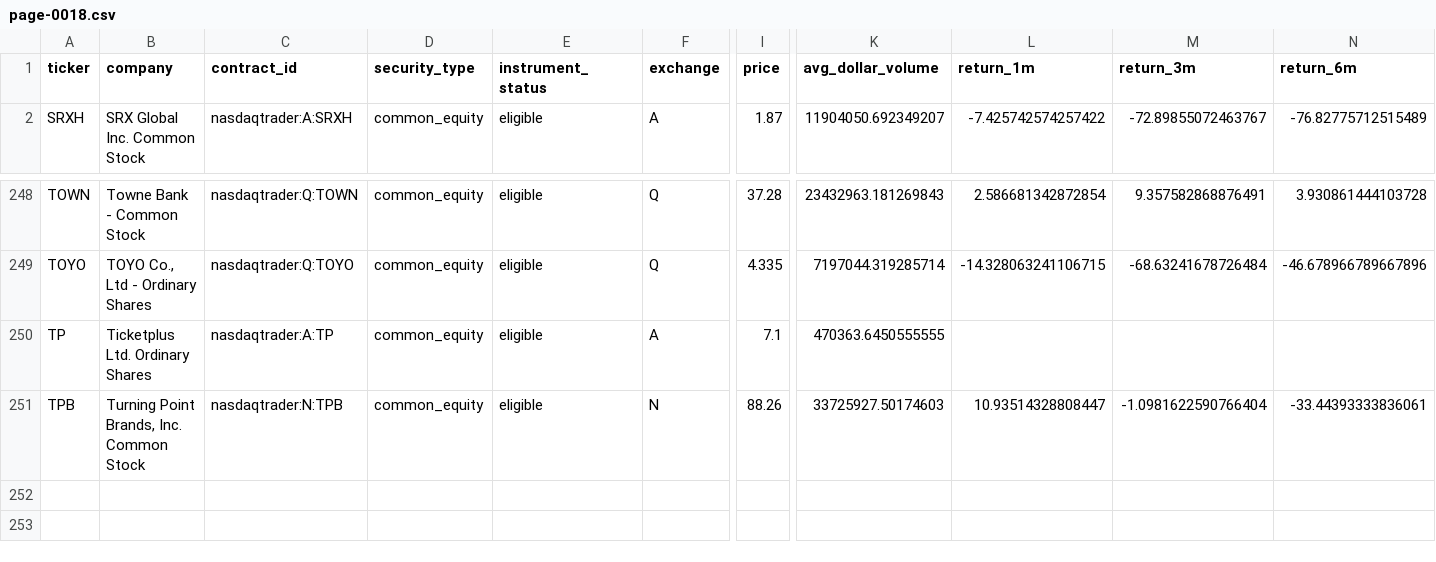
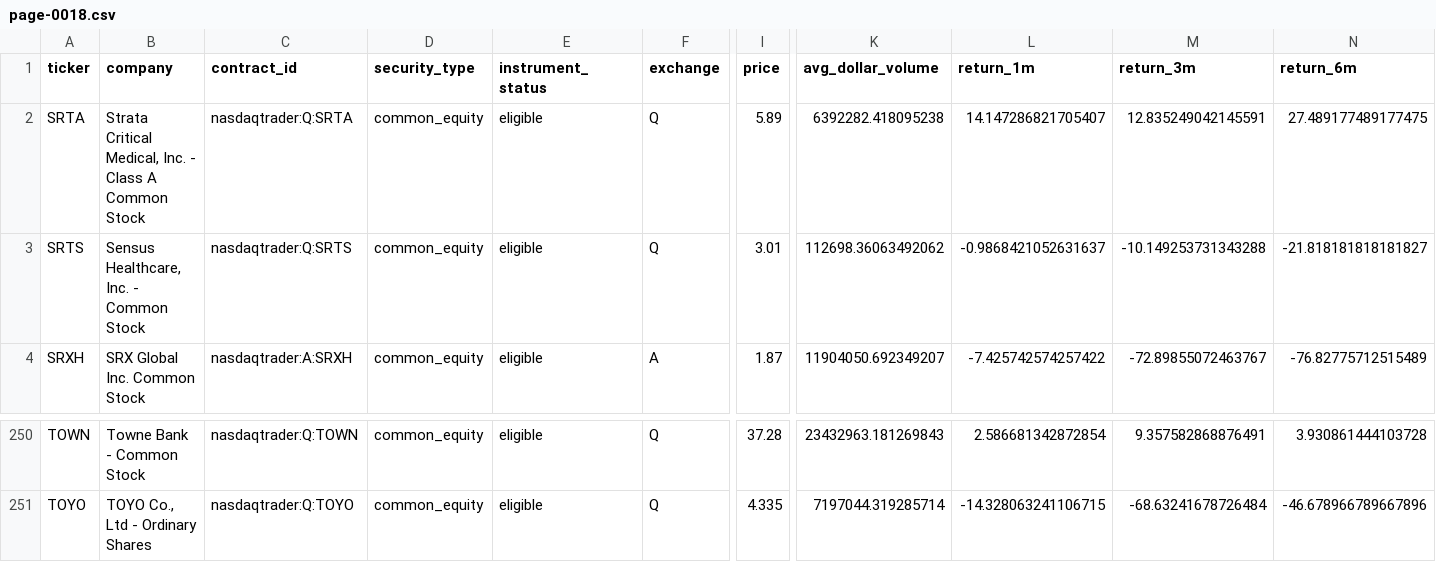
Before and after one commit to chelovekodessa/qrgf-market-data, a CSV file: data/l1/latest/pages/page-0018.csv, drawn as a sheet; only a part is shown, gaps mark what is left out; removed rows and columns are numbered as before the commit, all else as after; rows hold the shown columns only; the diff names each change by its address in the sheet, - before the commit and + after, or states it on an @@ line.

```diff
--- a/data/l1/latest/pages/page-0018.csv
+++ b/data/l1/latest/pages/page-0018.csv
+row 2: SRTA | Strata Critical Medical, Inc. - Class A Common Stock | nasdaqtrader:Q:SRTA | common_equity | eligible | Q | 5.89 | 6392282.418095238 | 14.147286821705407 | 12.835249042145591 | 27.489177489177475
+row 3: SRTS | Sensus Healthcare, Inc. - Common Stock | nasdaqtrader:Q:SRTS | common_equity | eligible | Q | 3.01 | 112698.36063492062 | -0.9868421052631637 | -10.149253731343288 | -21.818181818181827
-row 250: TP | Ticketplus Ltd. Ordinary Shares | nasdaqtrader:A:TP | common_equity | eligible | A | 7.1 | 470363.6450555555
-row 251: TPB | Turning Point Brands, Inc. Common Stock | nasdaqtrader:N:TPB | common_equity | eligible | N | 88.26 | 33725927.50174603 | 10.93514328808447 | -1.0981622590766404 | -33.44393333836061
```
Also changed, not shown: data/l1/latest/pages/page-0007.csv, data/l1/latest/pages/page-0015.csv, 15 other files.
